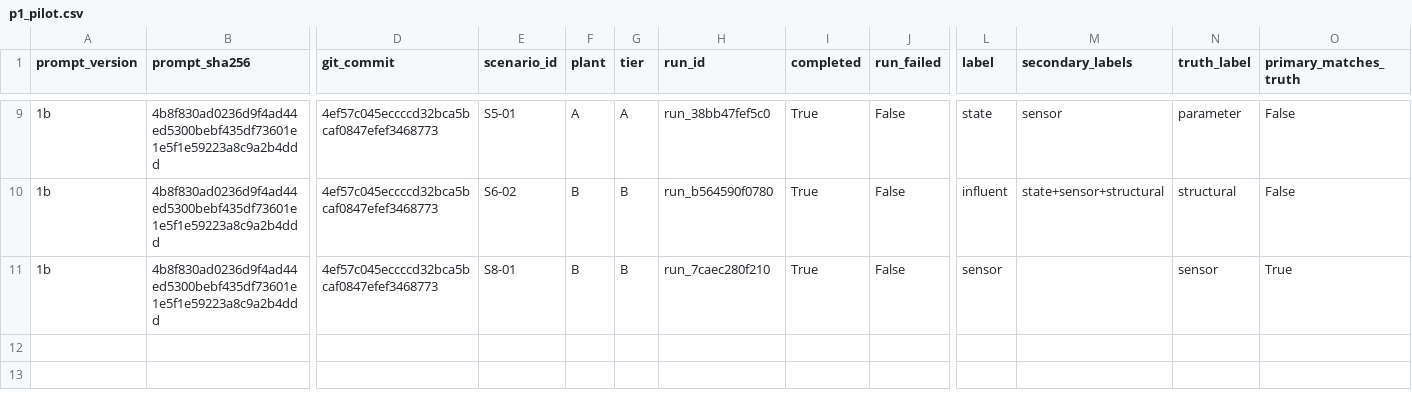
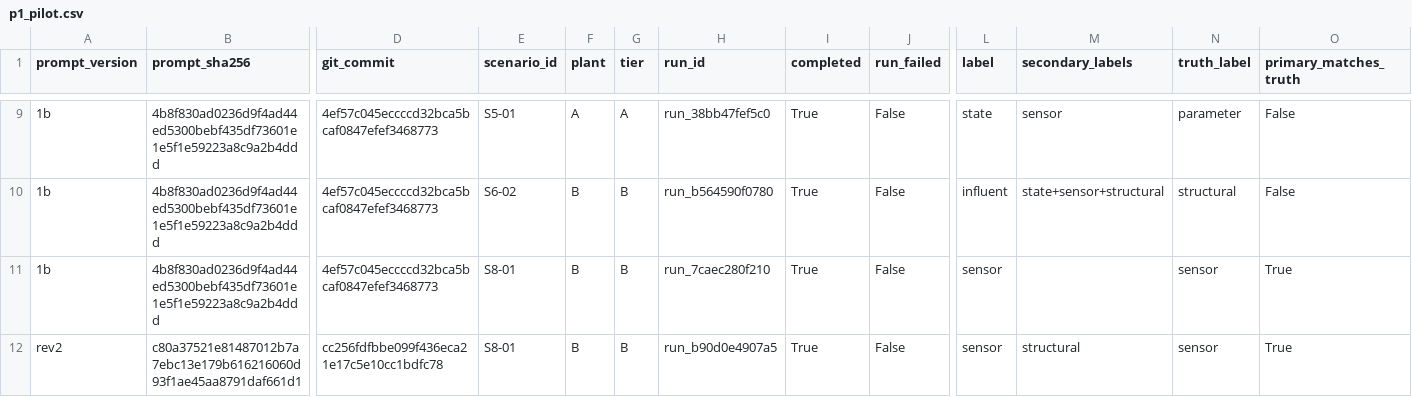
Before and after one commit to sdanquah101/agent-db, a CSV file: reports/p1_pilot.csv, drawn as a sheet; only a part is shown, gaps mark what is left out; rows hold the shown columns only; the diff names each change by its address in the sheet, - before the commit and + after, or states it on an @@ line.

```diff
--- a/reports/p1_pilot.csv
+++ b/reports/p1_pilot.csv
+row 12: rev2 | c80a37521e81487012b7a7ebc13e179b616216060d93f1ae45aa8791daf661d1 | cc256fdfbbe099f436eca21e17c5e10cc1bdfc78 | S8-01 | B | B | run_b90d0e4907a5 | True | False | sensor | structural | sensor | True
```
Also changed, not shown: 1 other file.
